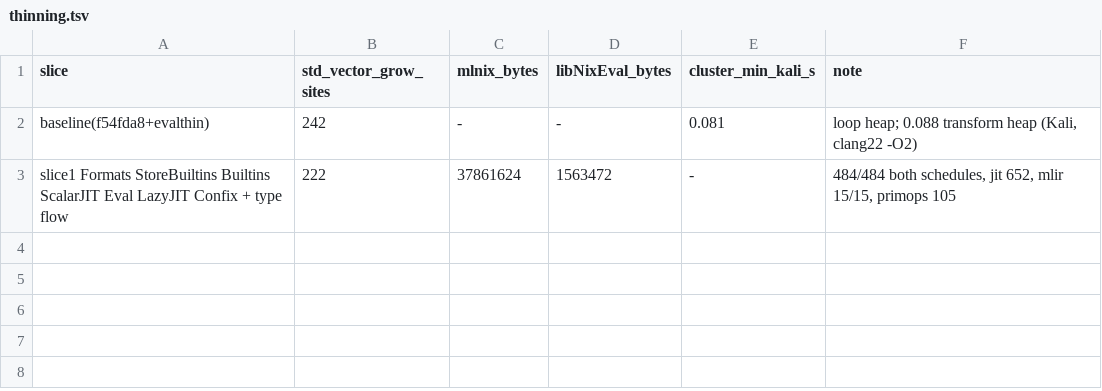
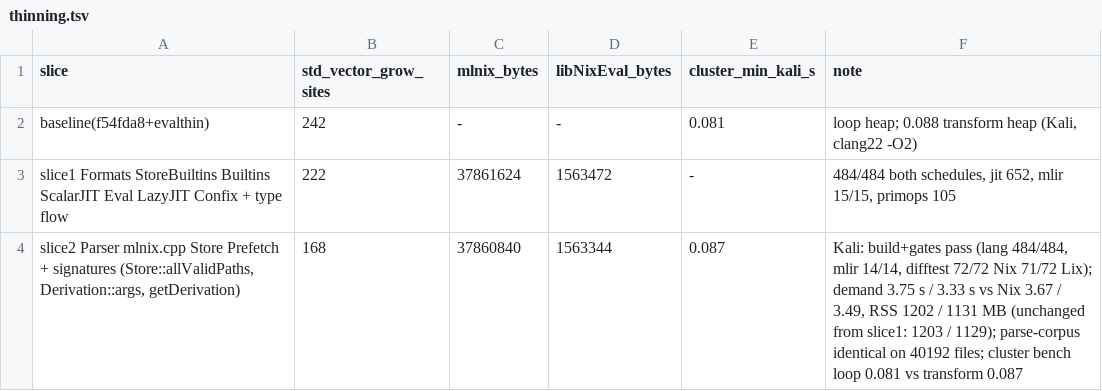
Before and after one commit to jnorthrup/mlir-nix, a TSV file: docs/bench/thinning.tsv, drawn as a sheet; the diff names each change by its address in the sheet, - before the commit and + after, or states it on an @@ line.

Commit message:
std::vector growth becomes MutableSeries, slice 2: the parser, the driver, the store
Parser, mlnix.cpp, LocalStore, Prefetch and StorePaths grow their lists with MutableSeries::append, and the type flows through the
signatures it reaches (Store::allValidPaths, Derivation::args, getDerivation, parseNixPath, stripIndentation, the prefetch
workers); LLVM SmallVectors and same-named std::vector locals in other scopes are untouched. Grow sites 222 -> 168 (242 at the
start). Mac: full build, language 484/484 on both schedules, JIT 652, mlir 15/15, primops 105/105, and the parser prints
byte-identical ASTs on all 40,192 files of the corpus (+0.9% parse time). Kali (clang 22, which also builds the Linux-only
prefetcher the Mac never compiles): build and gates pass, difftest 72/72 Nix and 71/72 Lix; live, demand 3.75 s and 3.33 s
against Nix 3.67 s and 3.49 s, peak RSS 1202 and 1131 MB, unchanged from slice 1. The cluster microbenchmark is unchanged
(loop 0.081 s, transform 0.087 s): this slice does not move the tipping point, which docs/bench/thinning.tsv tracks.

```diff
--- a/docs/bench/thinning.tsv
+++ b/docs/bench/thinning.tsv
+row 4: slice2 Parser mlnix.cpp Store Prefetch + signatures (Store::allValidPaths, Derivation::args, getDerivation) | 168 | 37860840 | 1563344 | 0.087 | Kali: build+gates pass (lang 484/484, mlir 14/14, difftest 72/72 Nix 71/72 Lix); demand 3.75 s / 3.33 s vs Nix 3.67 / 3.49, RSS 1202 / 1131 MB (unchanged from slice1: 1203 / 1129); parse-corpus identical on 40192 files; cluster bench loop 0.081 vs transform 0.087
```
Also changed, not shown: 8 other files.
